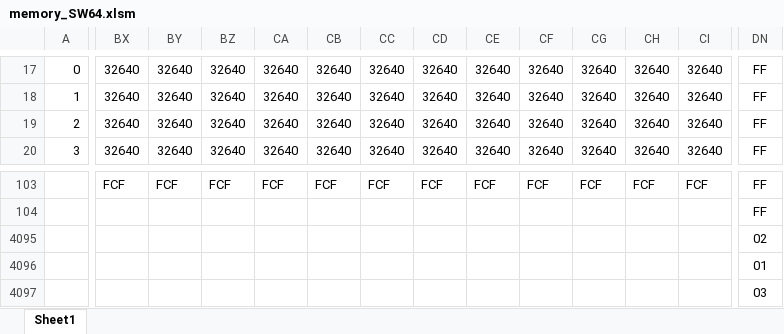
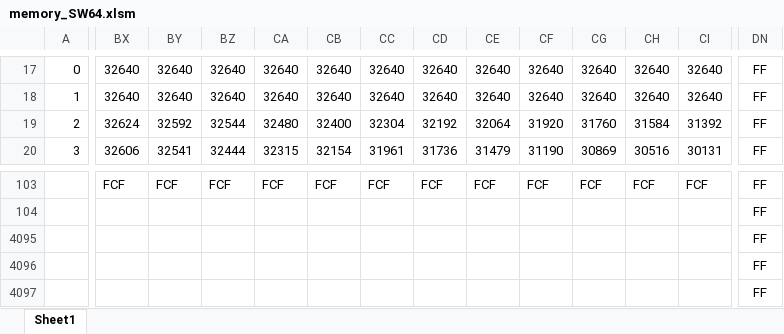
Before and after one commit to mshr-h/motion_estimation_processor_fullsearch, an Excel workbook: memory/memory_SW64.xlsm, sheet Sheet1, drawn as a sheet; only a part is shown, gaps mark what is left out; values as stored, in another font and other column widths than the file's, no borders; charts and pictures and conditional formats not drawn; the diff covers the shown part only; the diff names each change by its address in the sheet, - before the commit and + after, or states it on an @@ line.

Commit message:
upgrade memory ip

```diff
--- a/memory/memory_SW64.xlsm (sheet Sheet1)
+++ b/memory/memory_SW64.xlsm (sheet Sheet1)
-BX19: 32640
+BX19: 32624
-BY19: 32640
+BY19: 32592
-BZ19: 32640
+BZ19: 32544
-CA19: 32640
+CA19: 32480
-CB19: 32640
+CB19: 32400
-CC19: 32640
+CC19: 32304
-CD19: 32640
+CD19: 32192
-CE19: 32640
+CE19: 32064
-CF19: 32640
+CF19: 31920
-CG19: 32640
+CG19: 31760
-CH19: 32640
+CH19: 31584
-CI19: 32640
+CI19: 31392
-BX20: 32640
+BX20: 32606
-BY20: 32640
+BY20: 32541
-BZ20: 32640
+BZ20: 32444
-CA20: 32640
+CA20: 32315
-CB20: 32640
+CB20: 32154
-CC20: 32640
+CC20: 31961
-CD20: 32640
+CD20: 31736
-CE20: 32640
+CE20: 31479
-CF20: 32640
+CF20: 31190
-CG20: 32640
+CG20: 30869
-CH20: 32640
+CH20: 30516
-CI20: 32640
+CI20: 30131
-DN4095: 02
+DN4095: FF
-DN4096: 01
+DN4096: FF
-DN4097: 03
+DN4097: FF
```
Also changed, not shown: 1626 edited cells elsewhere in this sheet, 1 other file.
